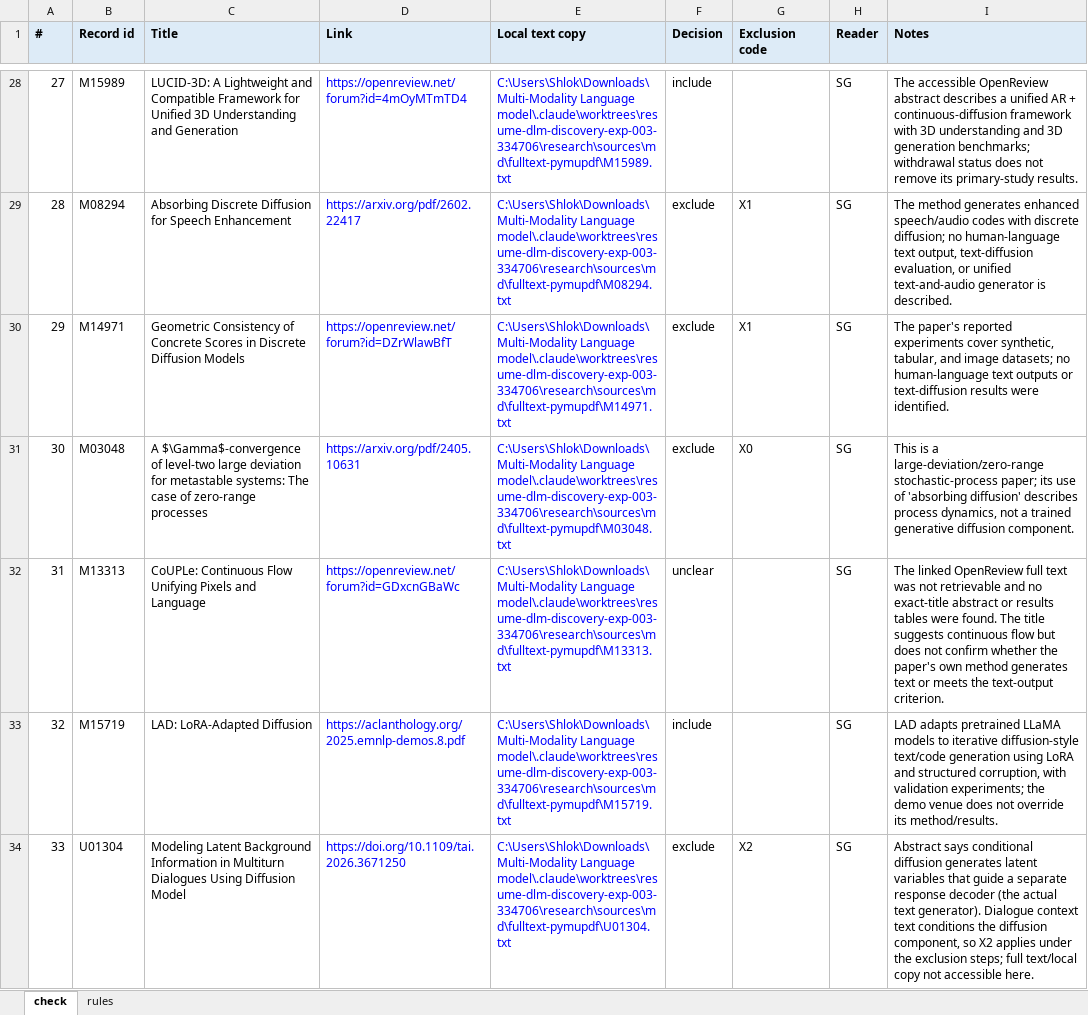
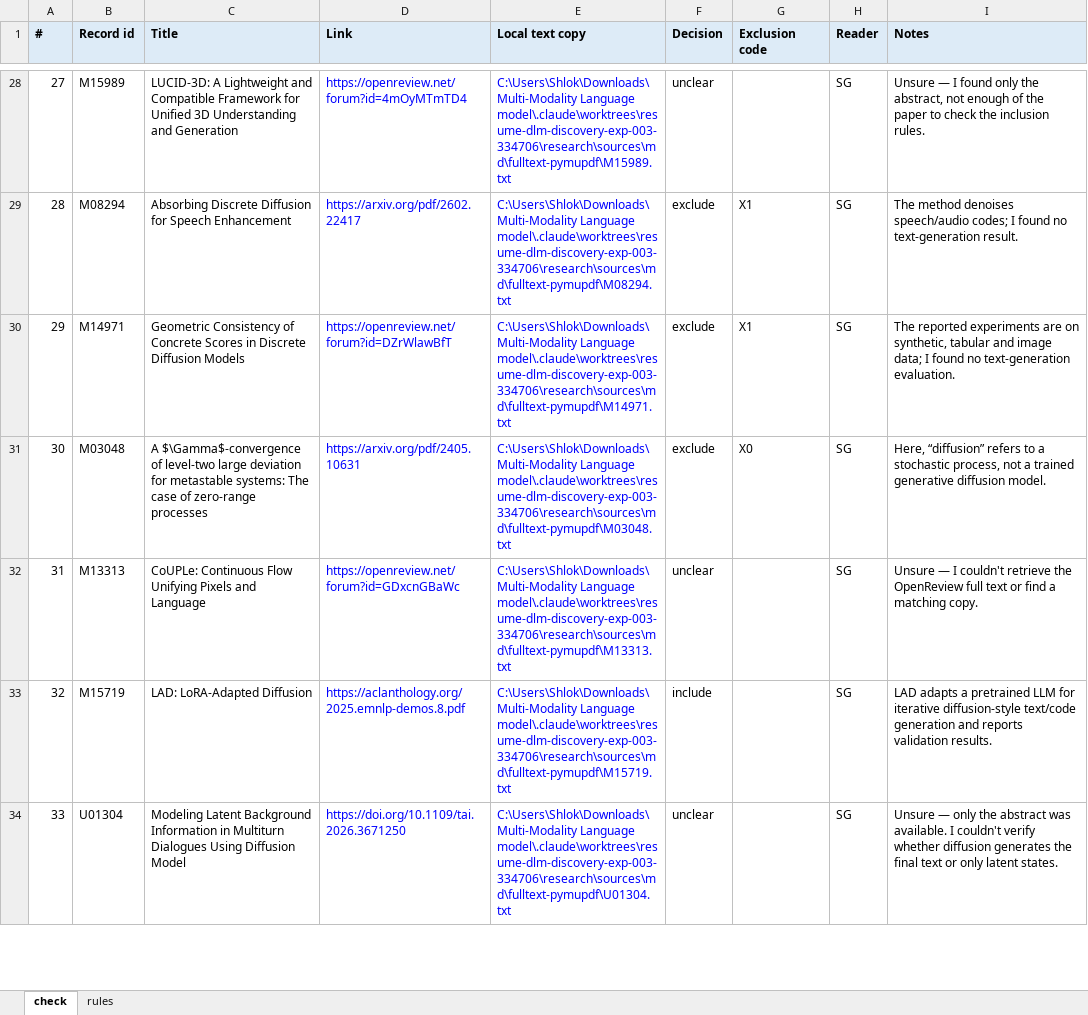
Before and after one commit to shlokDS16/reliability-aware-fusion-unidisc, an Excel workbook: research/HUMAN-CHECK-SCREENING.xlsx, sheet check, drawn as a sheet; only a part is shown, gaps mark what is left out; values as stored, in another font and other column widths than the file's, no borders; the diff covers the shown part only; the diff names each change by its address in the sheet, - before the commit and + after, or states it on an @@ line.

```diff
--- a/research/HUMAN-CHECK-SCREENING.xlsx (sheet check)
+++ b/research/HUMAN-CHECK-SCREENING.xlsx (sheet check)
-F28 (Decision): include
+F28 (Decision): unclear
-I28 (Notes): The accessible OpenReview abstract describes a unified AR + continuous-diffusion framework with 3D understanding and 3D generation benchmarks; withdrawal status does not remove its primary-study results.
+I28 (Notes): Unsure — I found only the abstract, not enough of the paper to check the inclusion rules.
-I29 (Notes): The method generates enhanced speech/audio codes with discrete diffusion; no human-language text output, text-diffusion evaluation, or unified text-and-audio generator is described.
+I29 (Notes): The method denoises speech/audio codes; I found no text-generation result.
-I30 (Notes): The paper's reported experiments cover synthetic, tabular, and image datasets; no human-language text outputs or text-diffusion results were identified.
+I30 (Notes): The reported experiments are on synthetic, tabular and image data; I found no text-generation evaluation.
-I31 (Notes): This is a large-deviation/zero-range stochastic-process paper; its use of 'absorbing diffusion' describes process dynamics, not a trained generative diffusion component.
+I31 (Notes): Here, “diffusion” refers to a stochastic process, not a trained generative diffusion model.
-I32 (Notes): The linked OpenReview full text was not retrievable and no exact-title abstract or results tables were found. The title suggests continuous flow but does not confirm whether the paper's own method generates text or meets the text-output criterion.
+I32 (Notes): Unsure — I couldn't retrieve the OpenReview full text or find a matching copy.
-I33 (Notes): LAD adapts pretrained LLaMA models to iterative diffusion-style text/code generation using LoRA and structured corruption, with validation experiments; the demo venue does not override its method/results.
+I33 (Notes): LAD adapts a pretrained LLM for iterative diffusion-style text/code generation and reports validation results.
-F34 (Decision): exclude
+F34 (Decision): unclear
-G34 (Exclusion code): X2
+G34 (Exclusion code): (empty)
-I34 (Notes): Abstract says conditional diffusion generates latent variables that guide a separate response decoder (the actual text generator). Dialogue context text conditions the diffusion component, so X2 applies under the exclusion steps; full text/local copy not accessible here.
+I34 (Notes): Unsure — only the abstract was available. I couldn't verify whether diffusion generates the final text or only latent states.
```
Also changed, not shown: 39 edited cells elsewhere in this sheet, research/HUMAN-CHECK-2026-10-21.xlsx, research/HUMAN-CHECK-CENSUS.xlsx, 10 other files.
